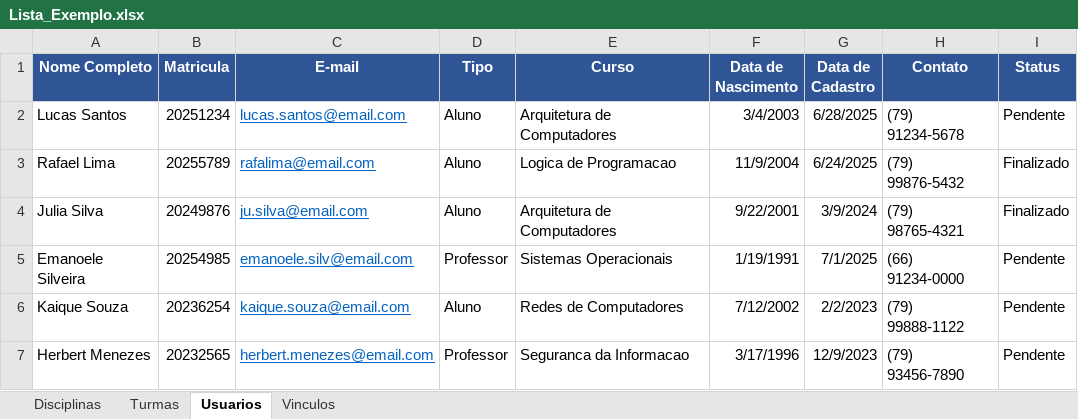
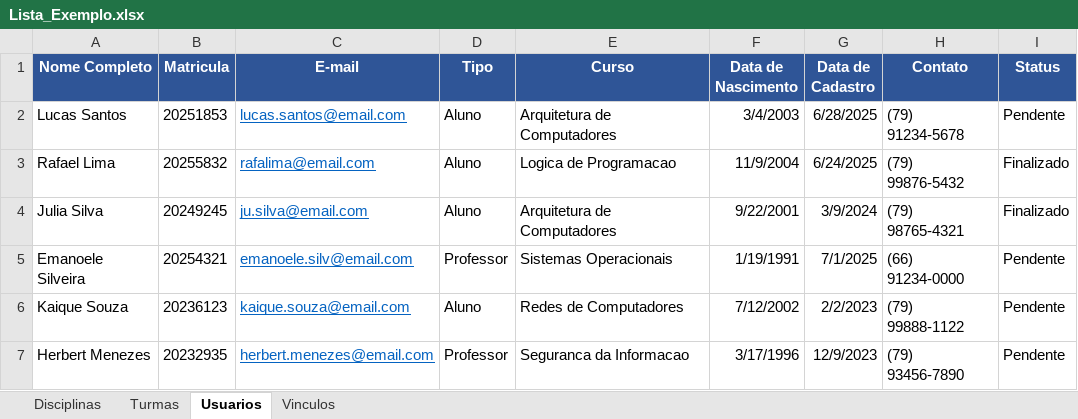
Before and after one commit to AndreyOliveira0/LeitorArquivos-Vue, an Excel workbook: src/frontend/components/sheets/Lista_Exemplo.xlsx, sheet Usuarios, drawn as a sheet; values as stored, in another font and other column widths than the file's, no borders; the diff names each change by its address in the sheet, - before the commit and + after, or states it on an @@ line.

```diff
--- a/src/frontend/components/sheets/Lista_Exemplo.xlsx (sheet Usuarios)
+++ b/src/frontend/components/sheets/Lista_Exemplo.xlsx (sheet Usuarios)
-B2 (Matricula): 20251234
+B2 (Matricula): 20251853
-B3 (Matricula): 20255789
+B3 (Matricula): 20255832
-B4 (Matricula): 20249876
+B4 (Matricula): 20249245
-B5 (Matricula): 20254985
+B5 (Matricula): 20254321
-B6 (Matricula): 20236254
+B6 (Matricula): 20236123
-B7 (Matricula): 20232565
+B7 (Matricula): 20232935
```
Also changed, not shown: sheet Turmas, sheet Disciplinas, sheet Vinculos, 5 other files.
